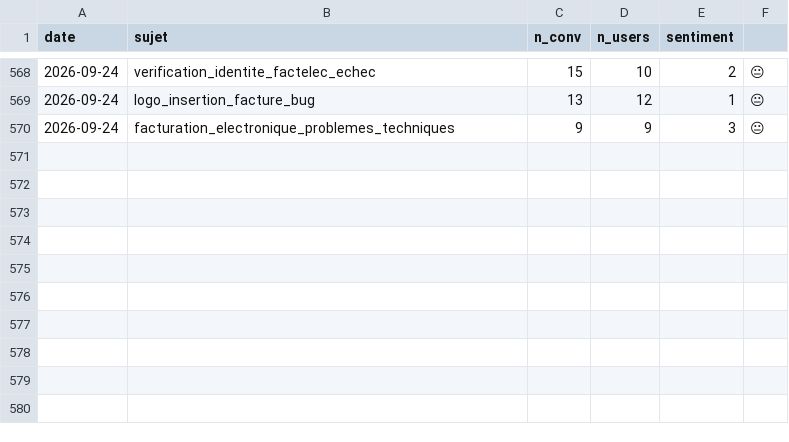
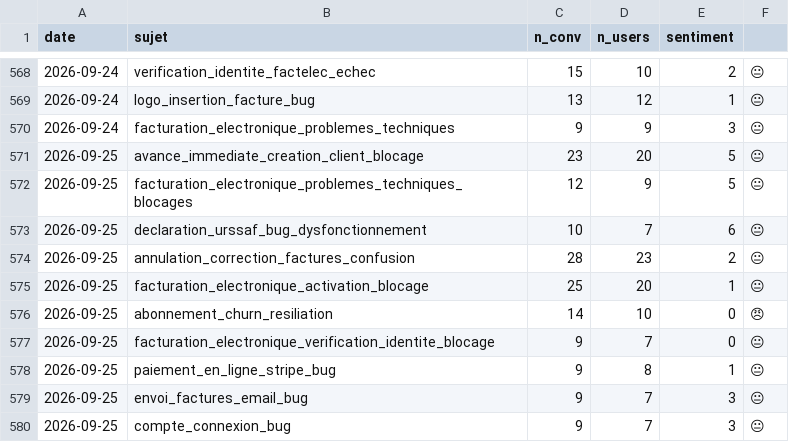
Before and after one commit to RirileR/intercom-cx-dashboard, a CSV file: state/radar_history.csv, drawn as a sheet; only a part is shown, gaps mark what is left out; the diff names each change by its address in the sheet, - before the commit and + after, or states it on an @@ line.

```diff
--- a/state/radar_history.csv
+++ b/state/radar_history.csv
+row 571: 2026-09-25 | avance_immediate_creation_client_blocage | 23 | 20 | 5 | 😐
+row 572: 2026-09-25 | facturation_electronique_problemes_techniques_blocages | 12 | 9 | 5 | 😐
+row 573: 2026-09-25 | declaration_urssaf_bug_dysfonctionnement | 10 | 7 | 6 | 😐
+row 574: 2026-09-25 | annulation_correction_factures_confusion | 28 | 23 | 2 | 😐
+row 575: 2026-09-25 | facturation_electronique_activation_blocage | 25 | 20 | 1 | 😐
+row 576: 2026-09-25 | abonnement_churn_resiliation | 14 | 10 | 0 | 😠
+row 577: 2026-09-25 | facturation_electronique_verification_identite_blocage | 9 | 7 | 0 | 😐
+row 578: 2026-09-25 | paiement_en_ligne_stripe_bug | 9 | 8 | 1 | 😐
+row 579: 2026-09-25 | envoi_factures_email_bug | 9 | 7 | 3 | 😐
+row 580: 2026-09-25 | compte_connexion_bug | 9 | 7 | 3 | 😐
```
